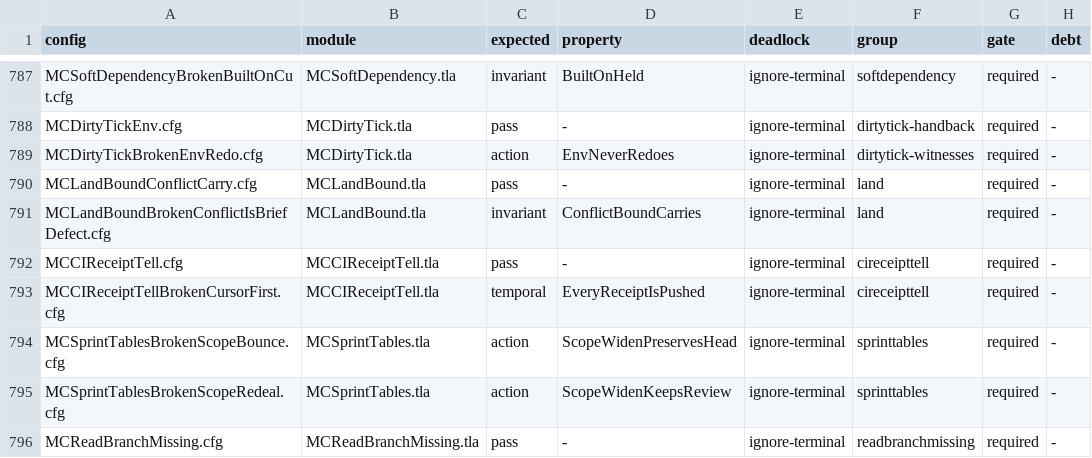
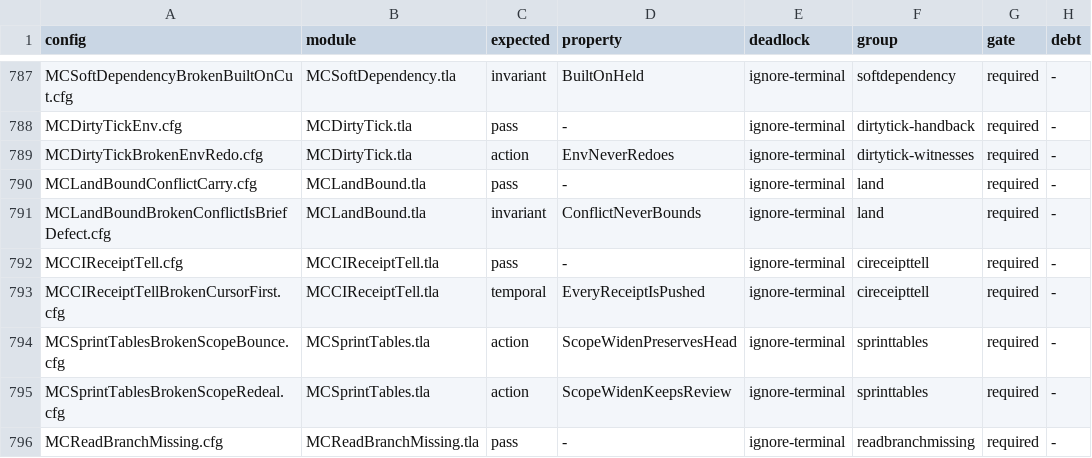
Before and after one commit to mas-bandwidth/nova-sprint, a TSV file: tla/CASES.tsv, drawn as a sheet; only a part is shown, gaps mark what is left out.

```diff
--- a/tla/CASES.tsv
+++ b/tla/CASES.tsv
@@ -790,3 +790,3 @@ MCDirtyTickBrokenEnvRedo.cfg	MCDirtyTick.tla	action	EnvNeverRedoes	ignore-termin
 MCLandBoundConflictCarry.cfg	MCLandBound.tla	pass	-	ignore-terminal	land	required	-
-MCLandBoundBrokenConflictIsBriefDefect.cfg	MCLandBound.tla	invariant	ConflictBoundCarries	ignore-terminal	land	required	-
+MCLandBoundBrokenConflictIsBriefDefect.cfg	MCLandBound.tla	invariant	ConflictNeverBounds	ignore-terminal	land	required	-
 MCCIReceiptTell.cfg	MCCIReceiptTell.tla	pass	-	ignore-terminal	cireceipttell	required	-
```
Also changed, not shown: tla/COVERAGE.tsv, tla/RUNS.tsv, 9 other files.
